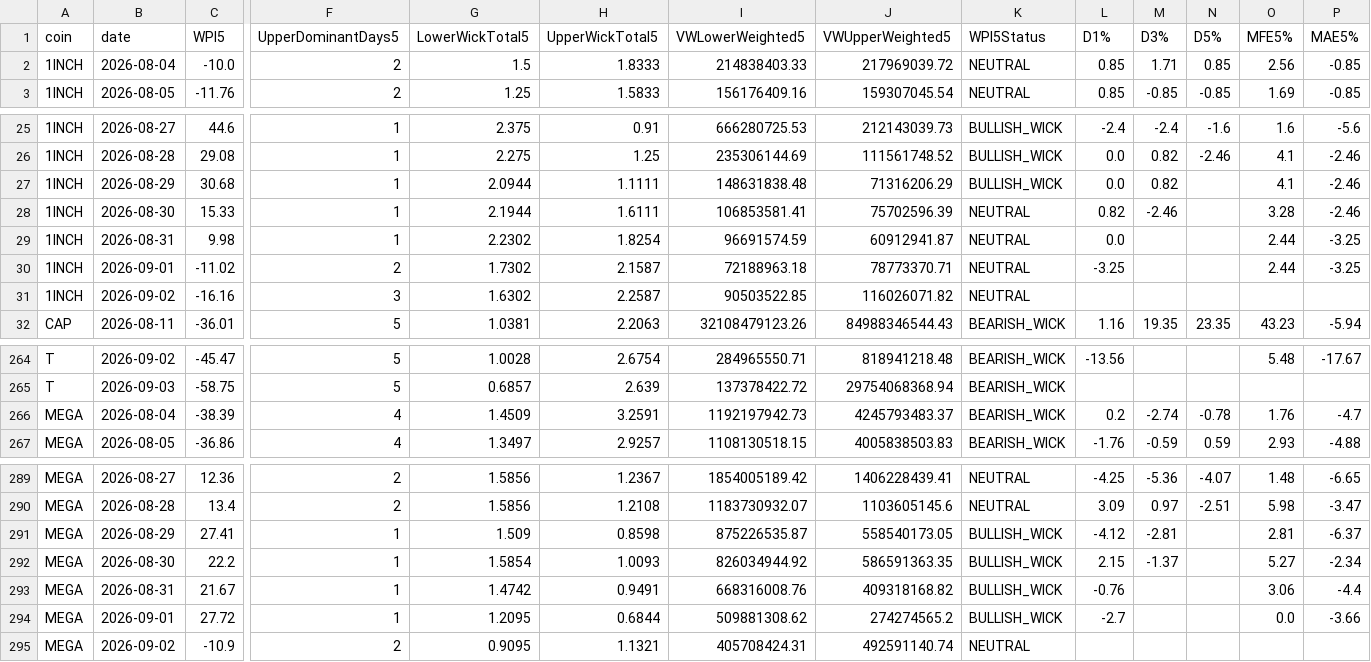
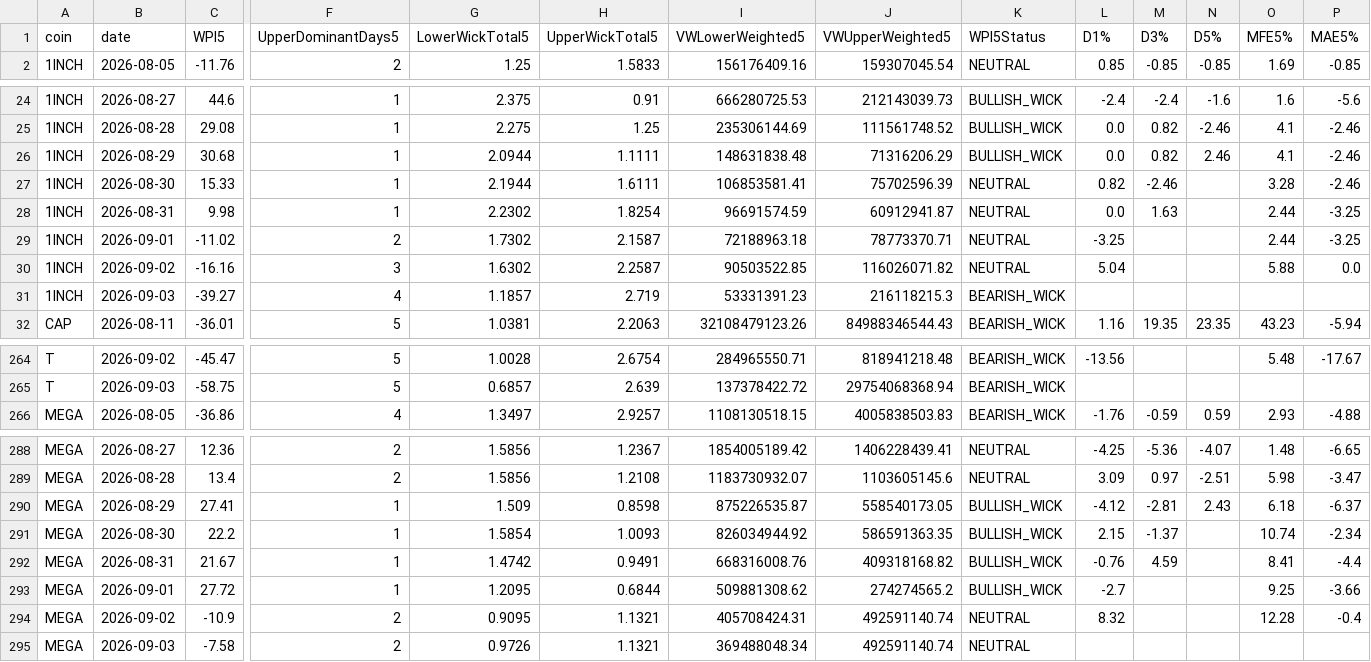
Before and after one commit to Henryrotaewon/VPD-Investment, a CSV file: data/wpi5_validation_30d.csv, drawn as a sheet; only a part is shown, gaps mark what is left out; removed rows and columns are numbered as before the commit, all else as after; rows hold the shown columns only; the diff names each change by its address in the sheet, - before the commit and + after, or states it on an @@ line.

```diff
--- a/data/wpi5_validation_30d.csv
+++ b/data/wpi5_validation_30d.csv
-row 2: 1INCH | 2026-08-04 | -10.0 | 2 | 1.5 | 1.8333 | 214838403.33 | 217969039.72 | NEUTRAL | 0.85 | 1.71 | 0.85 | 2.56 | -0.85
-N26 (D5%): (empty)
+N26 (D5%): 2.46
-M28 (D3%): (empty)
+M28 (D3%): 1.63
-L30 (D1%): (empty)
+L30 (D1%): 5.04
-O30 (MFE5%): (empty)
+O30 (MFE5%): 5.88
-P30 (MAE5%): (empty)
+P30 (MAE5%): 0.0
+row 31: 1INCH | 2026-09-03 | -39.27 | 4 | 1.1857 | 2.719 | 53331391.23 | 216118215.3 | BEARISH_WICK
-row 266: MEGA | 2026-08-04 | -38.39 | 4 | 1.4509 | 3.2591 | 1192197942.73 | 4245793483.37 | BEARISH_WICK | 0.2 | -2.74 | -0.78 | 1.76 | -4.7
-N290 (D5%): (empty)
+N290 (D5%): 2.43
-O290 (MFE5%): 2.81
+O290 (MFE5%): 6.18
-O291 (MFE5%): 5.27
+O291 (MFE5%): 10.74
-M292 (D3%): (empty)
+M292 (D3%): 4.59
-O292 (MFE5%): 3.06
+O292 (MFE5%): 8.41
-O293 (MFE5%): 0.0
+O293 (MFE5%): 9.25
-L294 (D1%): (empty)
+L294 (D1%): 8.32
-O294 (MFE5%): (empty)
+O294 (MFE5%): 12.28
-P294 (MAE5%): (empty)
+P294 (MAE5%): -0.4
+row 295: MEGA | 2026-09-03 | -7.58 | 2 | 0.9726 | 1.1321 | 369488048.34 | 492591140.74 | NEUTRAL
```
Also changed, not shown: data/vwpi5_validation_200.csv, 2 other files.
